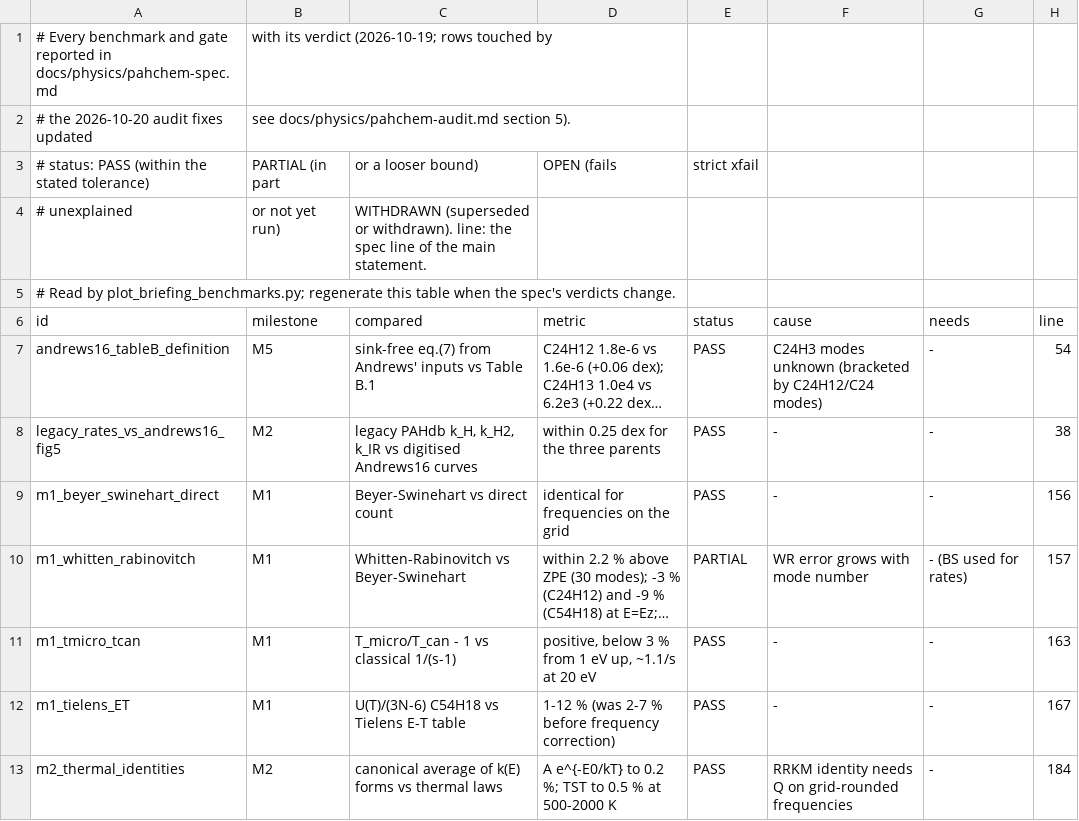
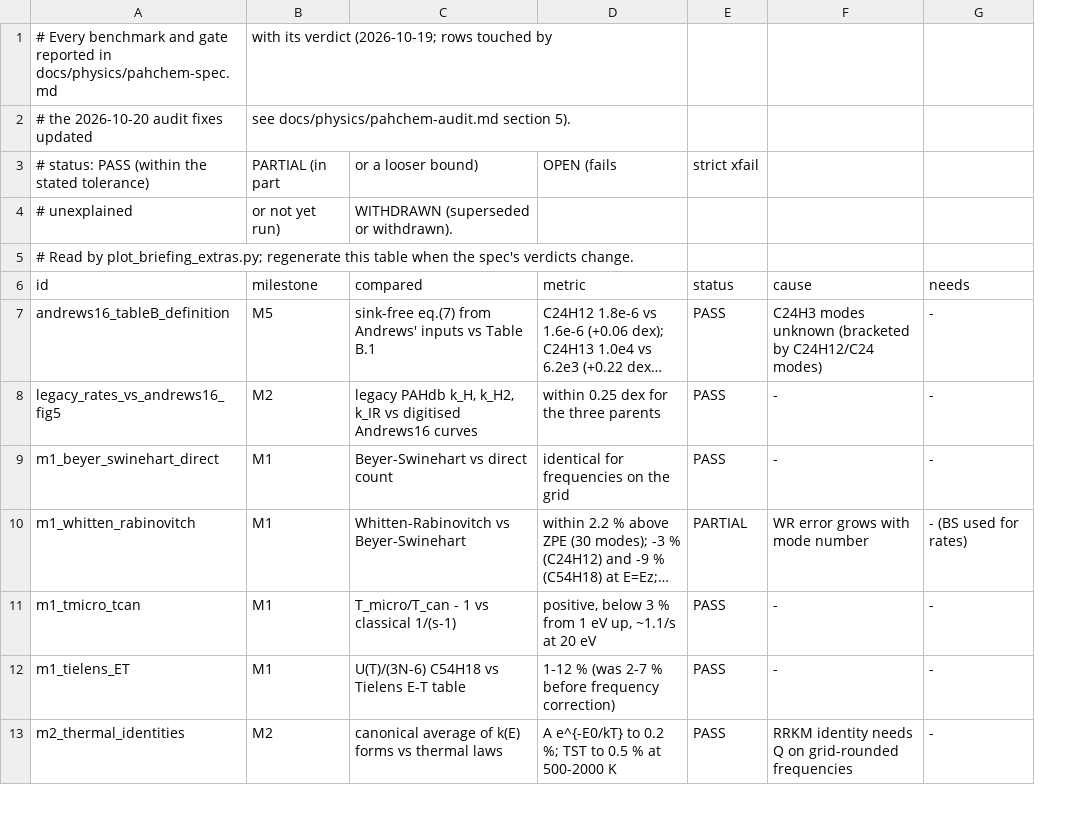
Before and after one commit to currodri/pyCALIMA, a CSV file: diagnostics/pahchem/briefing_benchmarks.csv, drawn as a sheet; only a part is shown; long unchanged cells end in …; the diff covers the shown part only; the diff names each change by its address in the sheet, - before the commit and + after, or states it on an @@ line.

```diff
--- a/diagnostics/pahchem/briefing_benchmarks.csv
+++ b/diagnostics/pahchem/briefing_benchmarks.csv
-column H (line), rows 7-13: 54 | 38 | 156 | 157 | 163 | 167 | 184
-C4 (compared): …or withdrawn). line: the spec line of the main statement.
+C4 (compared): …or withdrawn).
-A5 (id): …Read by plot_briefing_benchmarks.py; regenerate this…
+A5 (id): …Read by plot_briefing_extras.py; regenerate this…
```
Also changed, not shown: 4 edited cells elsewhere in this file, 10 other files.
